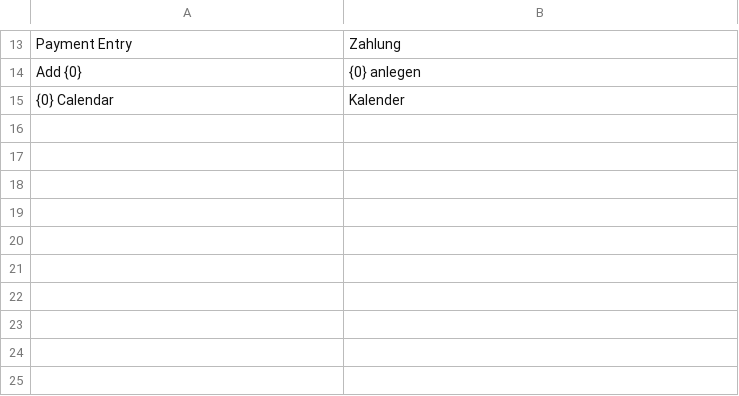
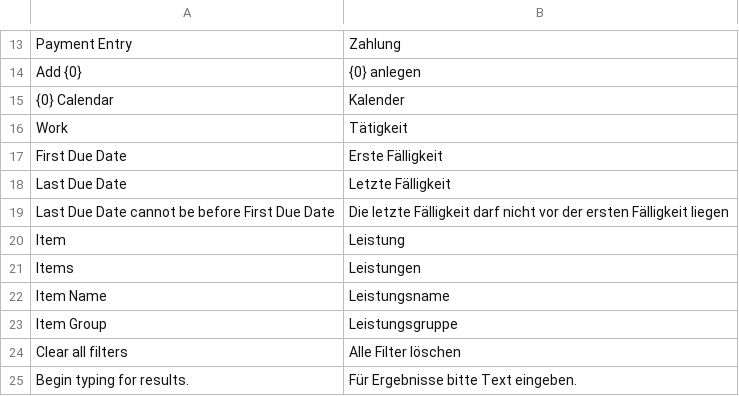
Before and after one commit to nsivtsev/kanzlei-erp, a CSV file: kanzlei_erp/translations/de.csv, drawn as a sheet; only a part is shown, gaps mark what is left out.

Commit message:
Use German locale consistently for Kanzlei

```diff
--- a/kanzlei_erp/translations/de.csv
+++ b/kanzlei_erp/translations/de.csv
@@ -15 +15,11 @@ Add {0},{0} anlegen
 {0} Calendar,Kalender
+Work,Tätigkeit
+First Due Date,Erste Fälligkeit
+Last Due Date,Letzte Fälligkeit
+Last Due Date cannot be before First Due Date,Die letzte Fälligkeit darf nicht vor der ersten Fälligkeit liegen
+Item,Leistung
+Items,Leistungen
+Item Name,Leistungsname
+Item Group,Leistungsgruppe
+Clear all filters,Alle Filter löschen
+Begin typing for results.,Für Ergebnisse bitte Text eingeben.
```
Also changed, not shown: 9 other files.
